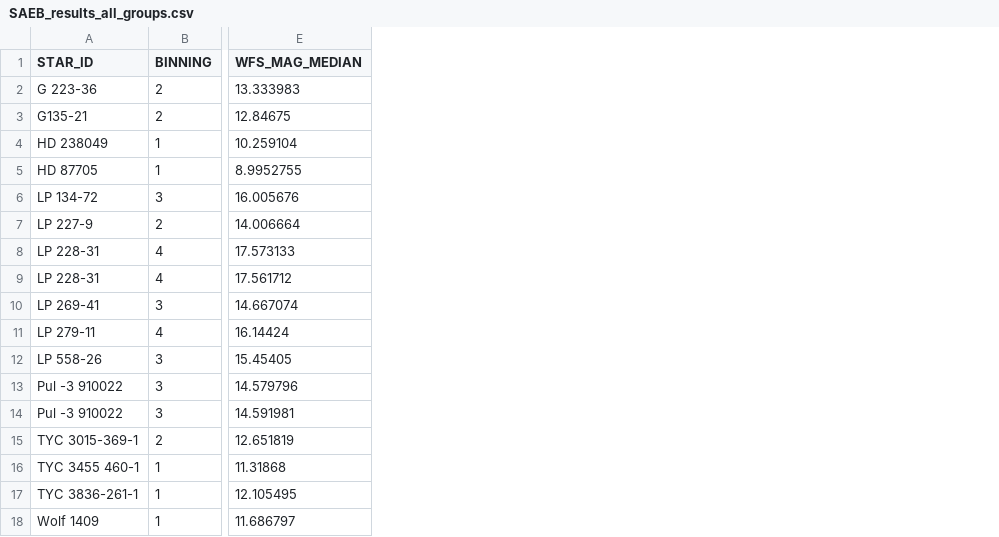
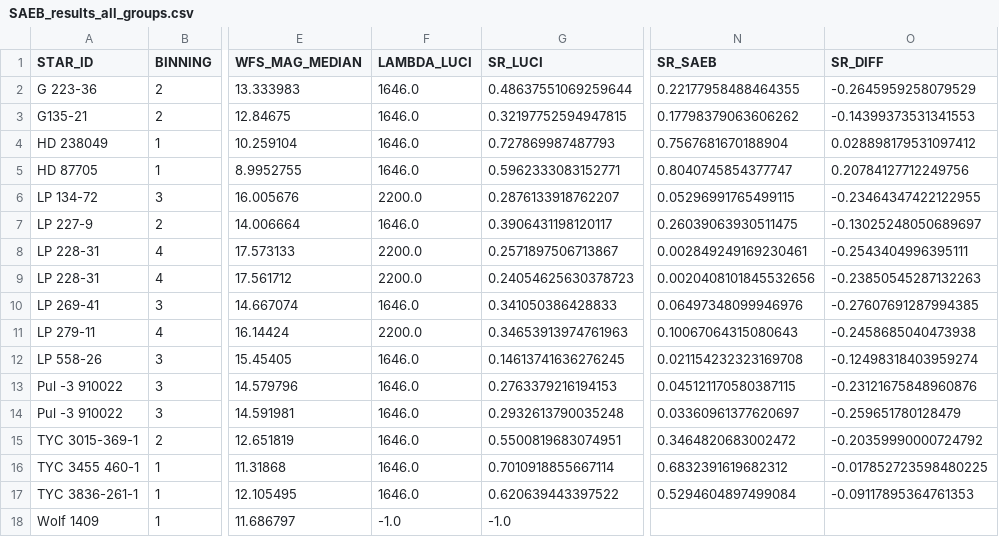
Before and after one commit to gretabenigni/Semi-analytic-Error-Budget, a CSV file: src/file_fits/LBT/SAEB_results_all_groups.csv, drawn as a sheet; only a part is shown, gaps mark what is left out; the diff names each change by its address in the sheet, - before the commit and + after, or states it on an @@ line.

```diff
--- a/src/file_fits/LBT/SAEB_results_all_groups.csv
+++ b/src/file_fits/LBT/SAEB_results_all_groups.csv
+column F (LAMBDA_LUCI), rows 2-18: 1646.0 | 1646.0 | 1646.0 | 1646.0 | 2200.0 | 1646.0 | 2200.0 | 2200.0 | 1646.0 | 2200.0 | 1646.0 | 1646.0 | 1646.0 | 1646.0 | 1646.0 | 1646.0 | -1.0
+column G (SR_LUCI), rows 2-18: 0.48637551069259644 | 0.32197752594947815 | 0.727869987487793 | 0.5962333083152771 | 0.2876133918762207 | 0.3906431198120117 | 0.2571897506713867 | 0.24054625630378723 | 0.341050386428833 | 0.34653913974761963 | 0.14613741636276245 | 0.2763379216194153 | 0.2932613790035248 | 0.5500819683074951 | 0.7010918855667114 | 0.620639443397522 | -1.0
+column N (SR_SAEB), rows 2-17: 0.22177958488464355 | 0.17798379063606262 | 0.7567681670188904 | 0.8040745854377747 | 0.05296991765499115 | 0.26039063930511475 | 0.002849249169230461 | 0.0020408101845532656 | 0.06497348099946976 | 0.10067064315080643 | 0.021154232323169708 | 0.045121170580387115 | 0.03360961377620697 | 0.3464820683002472 | 0.6832391619682312 | 0.5294604897499084
+column O (SR_DIFF), rows 2-17: -0.2645959258079529 | -0.14399373531341553 | 0.028898179531097412 | 0.20784127712249756 | -0.23464347422122955 | -0.13025248050689697 | -0.2543404996395111 | -0.23850545287132263 | -0.27607691287994385 | -0.2458685040473938 | -0.12498318403959274 | -0.23121675848960876 | -0.259651780128479 | -0.20359990000724792 | -0.017852723598480225 | -0.09117895364761353
```
Also changed, not shown: src/file_fits/LBT/SAEB_results_single_TN.csv, 4 other files.
